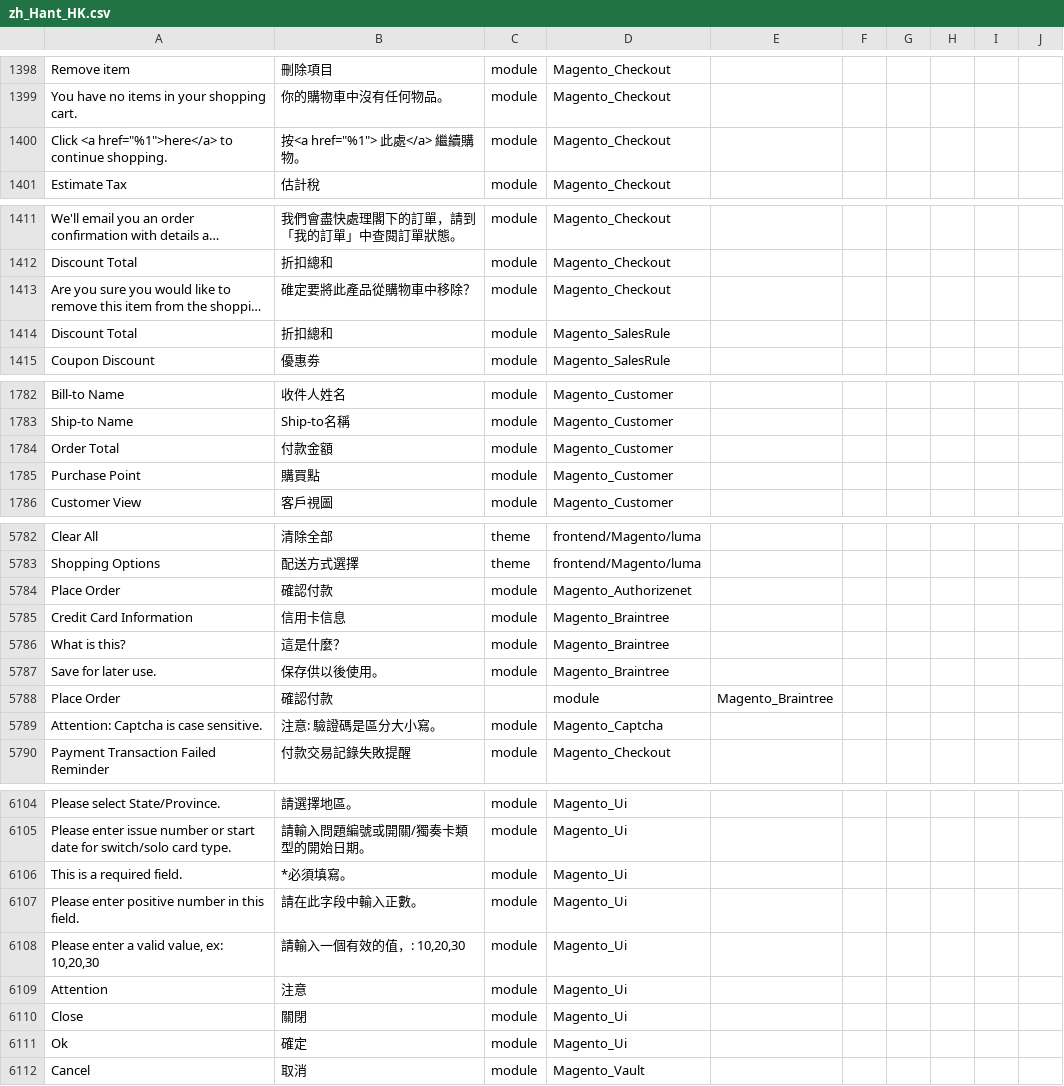
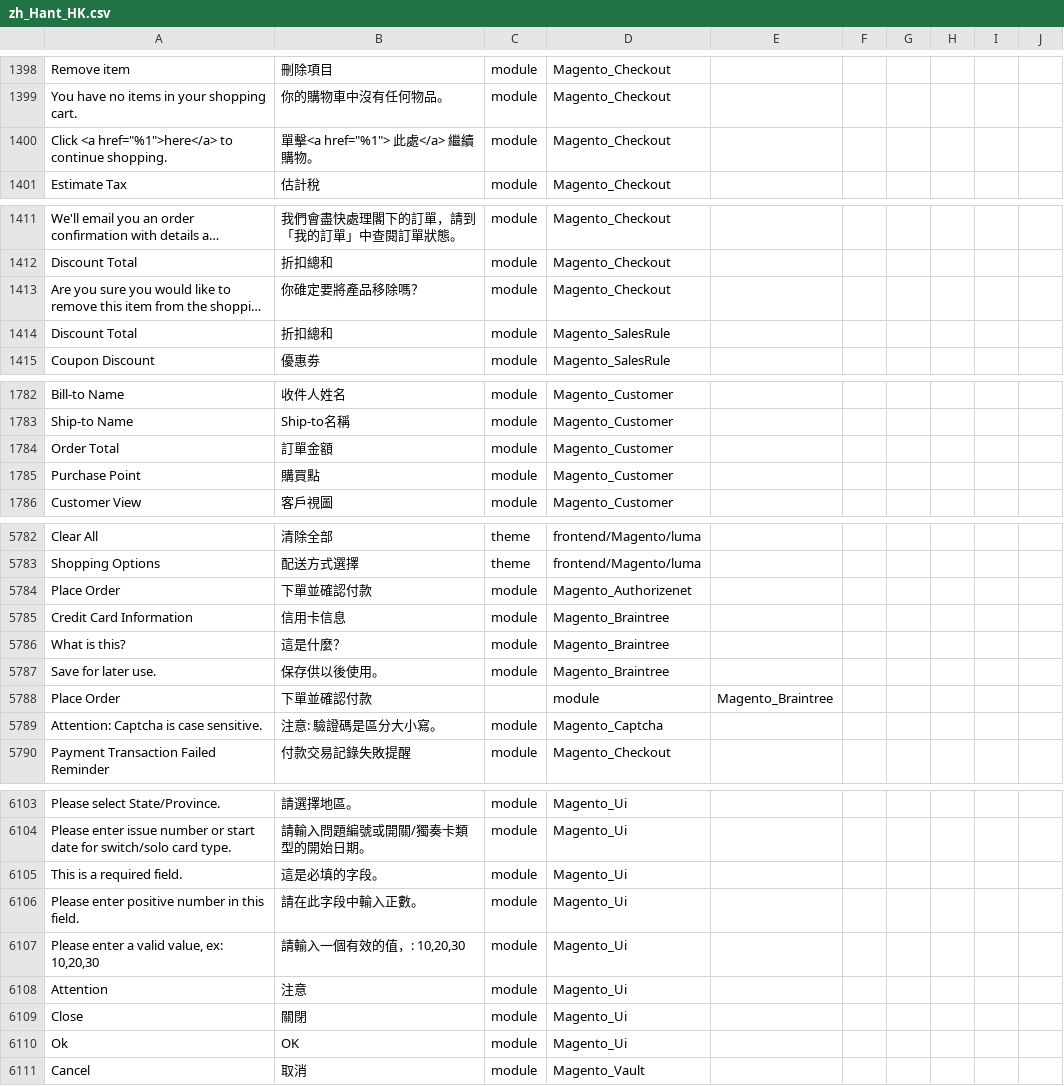
Before and after one commit to raymanjhc/Magento2Language-zh_Hant_HK, a CSV file: zh_Hant_HK.csv, drawn as a sheet; only a part is shown, gaps mark what is left out; long unchanged cells end in …; addresses are those after the commit; the diff covers the shown part only; the diff names each change by its address in the sheet, - before the commit and + after, or states it on an @@ line.

```diff
--- a/zh_Hant_HK.csv
+++ b/zh_Hant_HK.csv
-B1400: 按<a href="%1"> 此處</a> 繼續購物。
+B1400: 單擊<a href="%1"> 此處</a> 繼續購物。
-B1413: 碓定要將此產品從購物車中移除？
+B1413: 你碓定要將產品移除嗎？
-B1784: 付款金額
+B1784: 訂單金額
-B5784: 確認付款
+B5784: 下單並確認付款
-B5788: 確認付款
+B5788: 下單並確認付款
-B6105: *必須填寫。
+B6105: 這是必填的字段。
-B6110: 確定
+B6110: OK
```
Also changed, not shown: 1 removed row and 48 edited cells elsewhere in this file.
